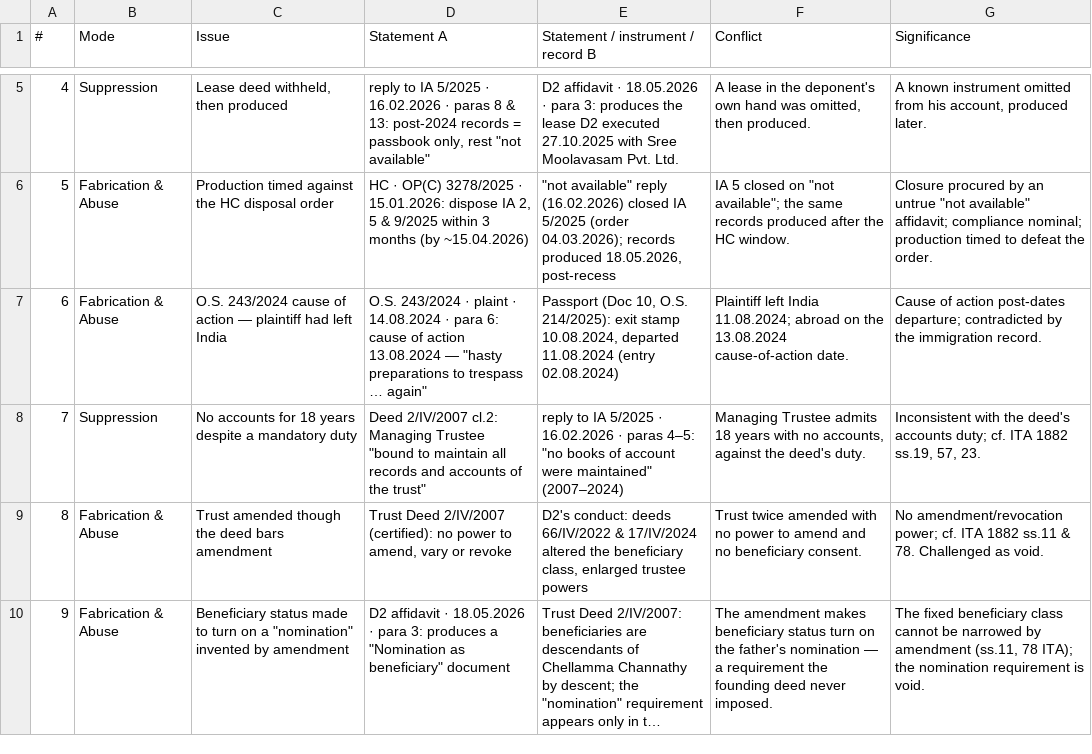
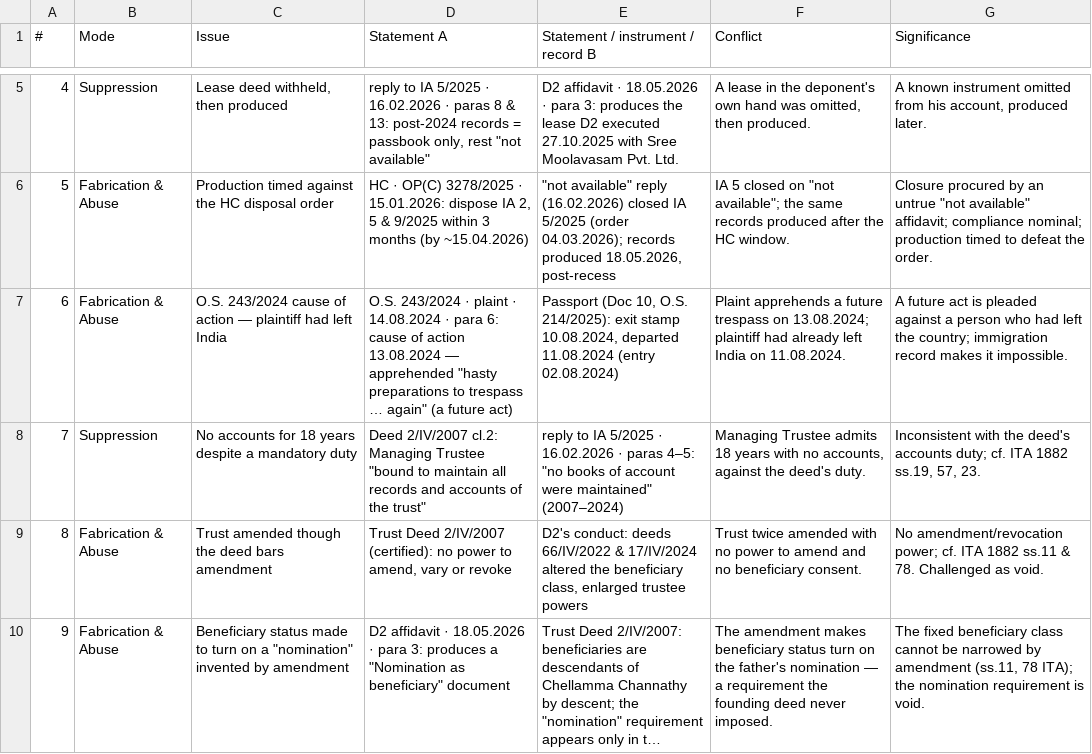
Before and after one commit to zeisys-amadhavan/Alummoottil-Litigation, a CSV file: Contradictions_Matrix.csv, drawn as a sheet; only a part is shown, gaps mark what is left out; long unchanged cells end in ….

Commit message:
Add files via upload

```diff
--- a/Contradictions_Matrix.csv
+++ b/Contradictions_Matrix.csv
@@ -6,3 +6,3 @@
 "5","Fabrication & Abuse","Production timed against the HC disposal order","HC · OP(C) 3278/2025 · 15.01.2026: dispose IA 2, 5 & 9/2025 within 3 months (by ~15.04.2026)","""not available"" reply (16.02.2026) closed IA 5/2025 (order 04.03.2026); records produced 18.05.2026, post-recess","IA 5 closed on ""not available""; the same records produced after the HC window.","Closure procured by an untrue ""not available"" affidavit; compliance nominal; production timed to defeat the order."
-"6","Fabrication & Abuse","O.S. 243/2024 cause of action — plaintiff had left India","O.S. 243/2024 · plaint · 14.08.2024 · para 6: cause of action 13.08.2024 — ""hasty preparations to trespass … again""","Passport (Doc 10, O.S. 214/2025): exit stamp 10.08.2024, departed 11.08.2024 (entry 02.08.2024)","Plaintiff left India 11.08.2024; abroad on the 13.08.2024 cause-of-action date.","Cause of action post-dates departure; contradicted by the immigration record."
+"6","Fabrication & Abuse","O.S. 243/2024 cause of action — plaintiff had left India","O.S. 243/2024 · plaint · 14.08.2024 · para 6: cause of action 13.08.2024 — apprehended ""hasty preparations to trespass … again"" (a future act)","Passport (Doc 10, O.S. 214/2025): exit stamp 10.08.2024, departed 11.08.2024 (entry 02.08.2024)","Plaint apprehends a future trespass on 13.08.2024; plaintiff had already left India on 11.08.2024.","A future act is pleaded against a person who had left the country; immigration record makes it impossible."
 "7","Suppression","No accounts for 18 years despite a mandatory duty","Deed 2/IV/2007 cl.2: Managing Trustee ""bound to maintain all records and accounts of the trust""","reply to IA 5/2025 · 16.02.2026 · paras 4–5: ""no books of account were maintained"" (2007–2024)","Managing Trustee admits 18 years with no accounts, against the deed's duty.","Inconsistent with the deed's accounts duty; cf. ITA 1882 ss.19, 57, 23."
```
